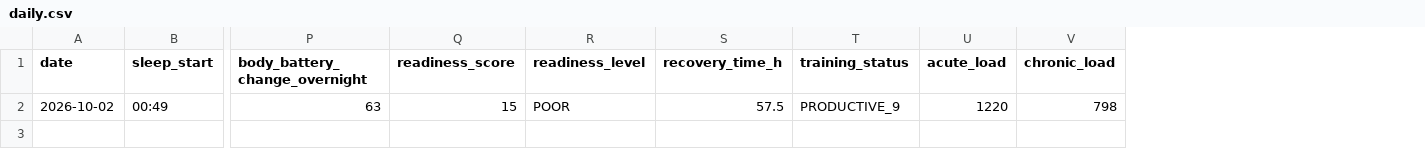
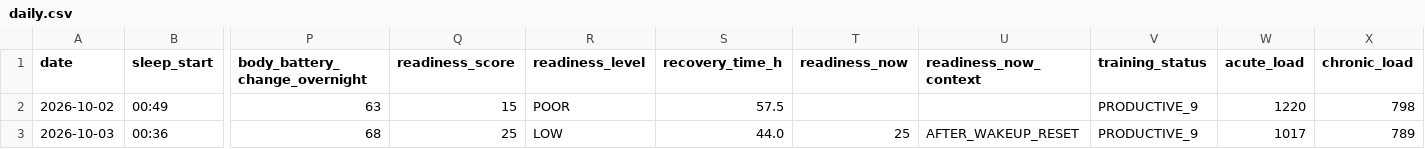
Before and after one commit to oyvindar/garmin-wellness, a CSV file: data/daily.csv, drawn as a sheet; only a part is shown, gaps mark what is left out; rows hold the shown columns only; the diff names each change by its address in the sheet, - before the commit and + after, or states it on an @@ line.

Commit message:
Garmin data 2026-10-03

```diff
--- a/data/daily.csv
+++ b/data/daily.csv
+column T (readiness_now), empty
+column U (readiness_now_context), empty
+row 3: 2026-10-03 | 00:36 | 68 | 25 | LOW | 44.0 | 25 | AFTER_WAKEUP_RESET | PRODUCTIVE_9 | 1017 | 789
```
Also changed, not shown: 4 other files.
